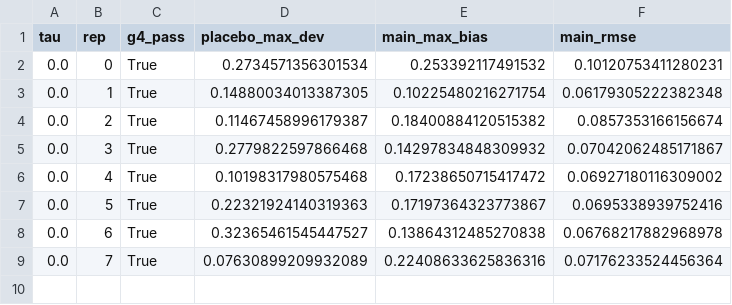
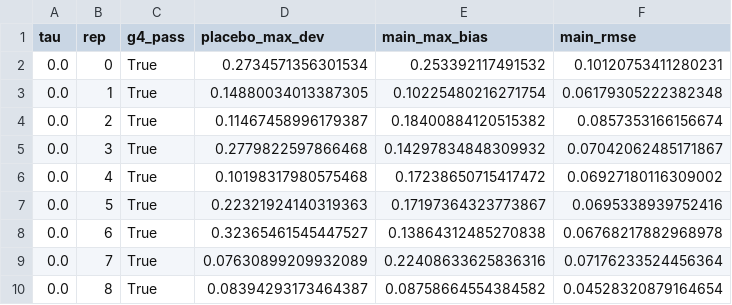
Before and after one commit to zhangwuziyang/LSC, a CSV file: experiments/results/e2a_placebo_taus0_0.25.csv, drawn as a sheet.

```diff
--- a/experiments/results/e2a_placebo_taus0_0.25.csv
+++ b/experiments/results/e2a_placebo_taus0_0.25.csv
@@ -9 +9,2 @@ tau,rep,g4_pass,placebo_max_dev,main_max_bias,main_rmse
 0.0,7,True,0.07630899209932089,0.22408633625836316,0.07176233524456364
+0.0,8,True,0.08394293173464387,0.08758664554384582,0.04528320879164654
```
